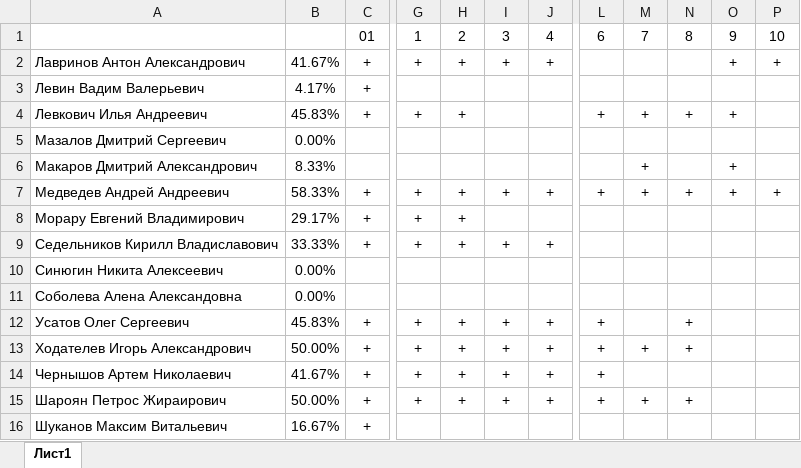
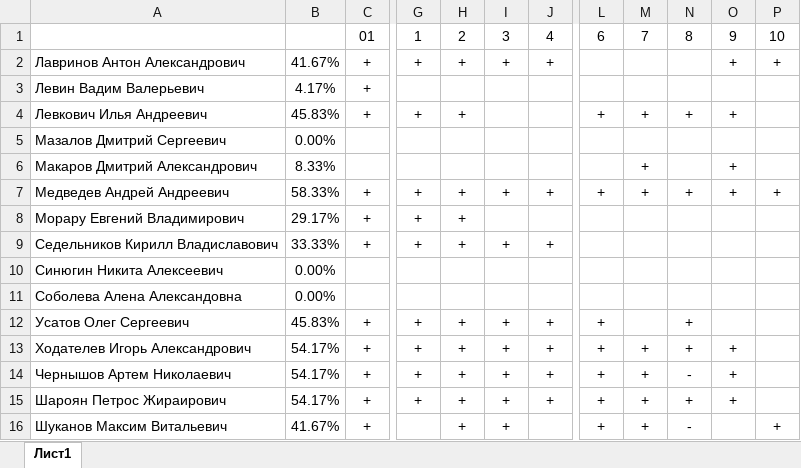
Before and after one commit to DryaginVD/PR320, an Excel workbook: ПР320.xlsx, sheet Лист1, drawn as a sheet; only a part is shown, gaps mark what is left out; values as stored, in another font and other column widths than the file's, no borders; the diff names each change by its address in the sheet, - before the commit and + after, or states it on an @@ line.

Commit message:
07/11/2022

```diff
--- a/ПР320.xlsx (sheet Лист1)
+++ b/ПР320.xlsx (sheet Лист1)
-B13: 50.00%
+B13: 54.17%
-O13:O15: (empty)
+O13:O15: +
-B14: 41.67%
+B14: 54.17%
-M14: (empty)
+M14: +
-N14: (empty)
+N14: -
-B15: 50.00%
+B15: 54.17%
-B16: 16.67%
+B16: 41.67%
-H16: (empty)
+H16: +
-I16: (empty)
+I16: +
-L16: (empty)
+L16: +
-M16: (empty)
+M16: +
-N16: (empty)
+N16: -
-P16: (empty)
+P16: +
```
